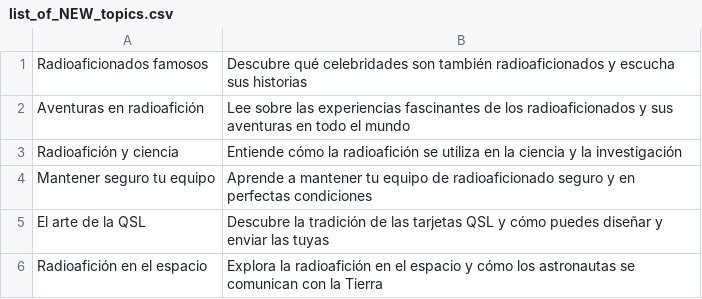
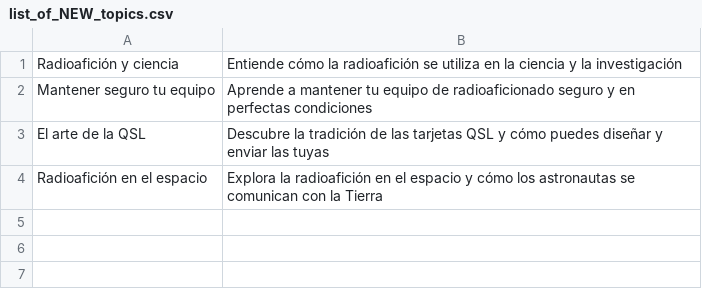
Before and after one commit to agigante80/OndaHertz_es, a CSV file: AI_content/list_of_NEW_topics.csv, drawn as a sheet.

```diff
--- a/AI_content/list_of_NEW_topics.csv
+++ b/AI_content/list_of_NEW_topics.csv
@@ -1,3 +1 @@
-Radioaficionados famosos,Descubre qué celebridades son también radioaficionados y escucha sus historias
-Aventuras en radioafición,Lee sobre las experiencias fascinantes de los radioaficionados y sus aventuras en todo el mundo
 Radioafición y ciencia,Entiende cómo la radioafición se utiliza en la ciencia y la investigación
```
Also changed, not shown: AI_content/list_of_ARCHIVED_topics.csv, 3 other files.
